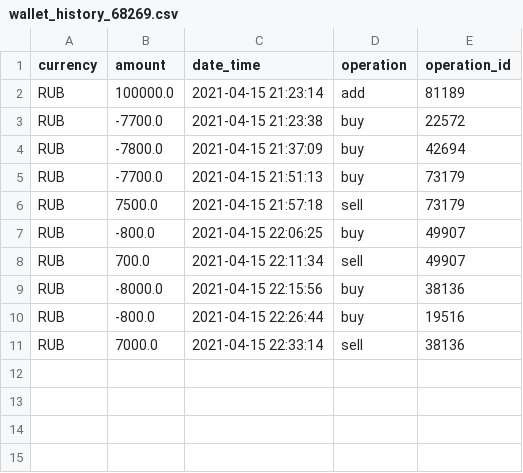
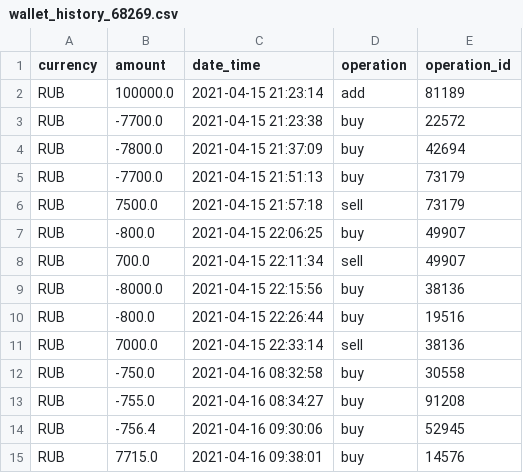
Before and after one commit to webclinic017/pttrader, a CSV file: pttrader/files/wallet_history_68269.csv, drawn as a sheet; the diff names each change by its address in the sheet, - before the commit and + after, or states it on an @@ line.

Commit message:
Add condition to sell by operation_id (checking if operation was close Buy and Sell early)

```diff
--- a/pttrader/files/wallet_history_68269.csv
+++ b/pttrader/files/wallet_history_68269.csv
+row 12: RUB | -750.0 | 2021-04-16 08:32:58 | buy | 30558
+row 13: RUB | -755.0 | 2021-04-16 08:34:27 | buy | 91208
+row 14: RUB | -756.4 | 2021-04-16 09:30:06 | buy | 52945
+row 15: RUB | 7715.0 | 2021-04-16 09:38:01 | buy | 14576
```
Also changed, not shown: pttrader/files/portfolio_history_68269.csv, 6 other files.
